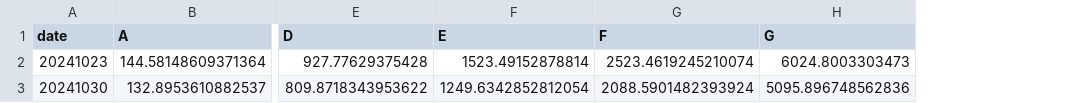
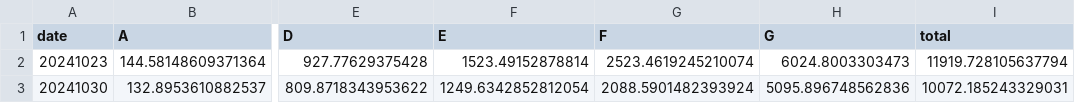
Before and after one commit to LeonRischar/ptsql_austria, a CSV file: data/out/evaluation/oerok_area.csv, drawn as a sheet; only a part is shown, gaps mark what is left out; the diff names each change by its address in the sheet, - before the commit and + after, or states it on an @@ line.

```diff
--- a/data/out/evaluation/oerok_area.csv
+++ b/data/out/evaluation/oerok_area.csv
+column I (total), rows 2-3: 11919.728105637794 | 10072.185243329031
```
Also changed, not shown: data/out/evaluation/area.csv, data/out/evaluation/population.csv, 14 other files.
